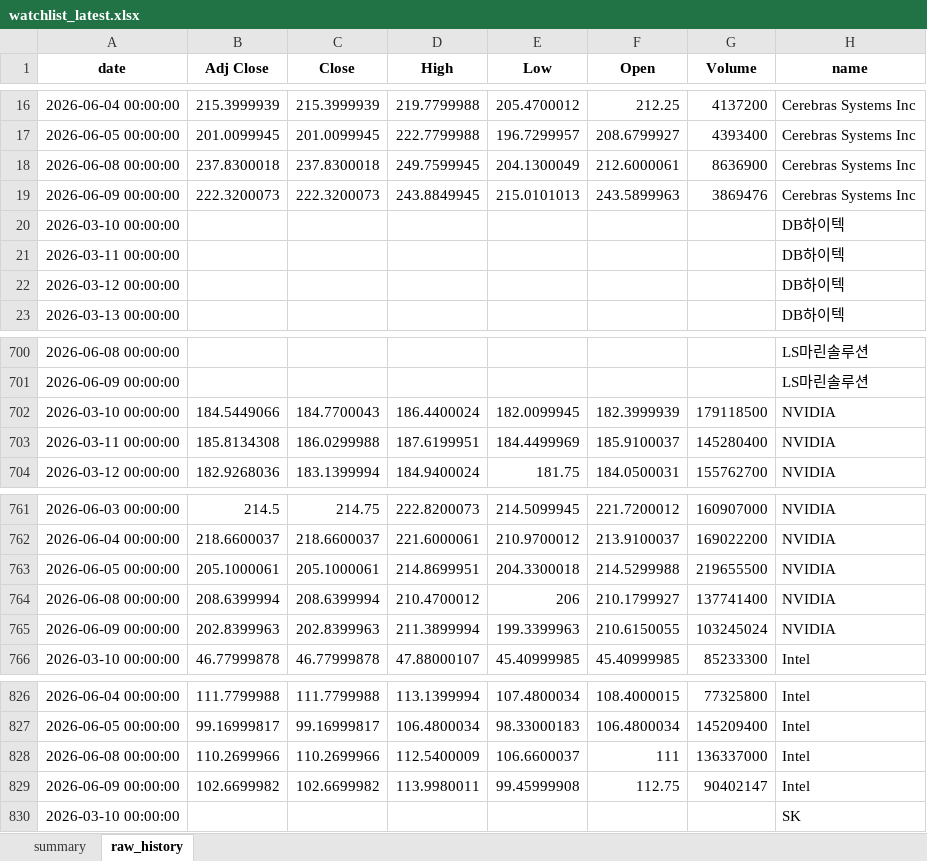
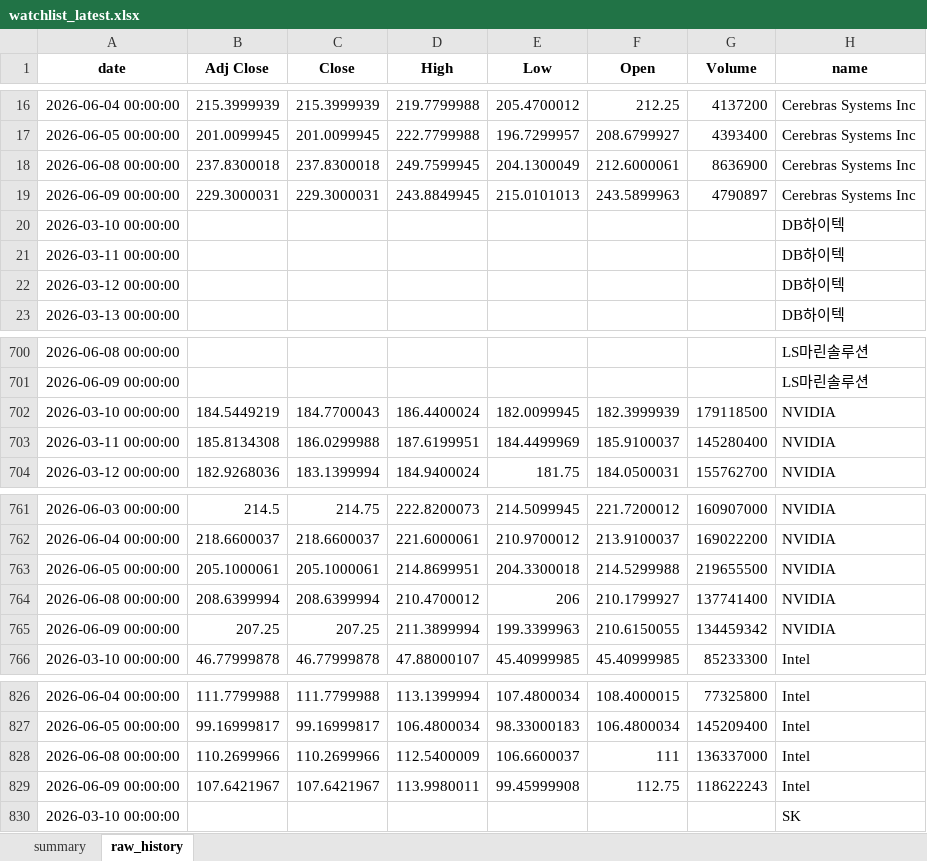
Before and after one commit to sehwankim0114/krx-watchlist-auto, an Excel workbook: latest/watchlist_latest.xlsx, sheet raw_history, drawn as a sheet; only a part is shown, gaps mark what is left out; values as stored, in another font and other column widths than the file's, no borders; the diff names each change by its address in the sheet, - before the commit and + after, or states it on an @@ line.

```diff
--- a/latest/watchlist_latest.xlsx (sheet raw_history)
+++ b/latest/watchlist_latest.xlsx (sheet raw_history)
-B19 (Adj Close): 222.3200073
+B19 (Adj Close): 229.3000031
-C19 (Close): 222.3200073
+C19 (Close): 229.3000031
-G19 (Volume): 3869476
+G19 (Volume): 4790897
-B702 (Adj Close): 184.5449066
+B702 (Adj Close): 184.5449219
-B765 (Adj Close): 202.8399963
+B765 (Adj Close): 207.25
-C765 (Close): 202.8399963
+C765 (Close): 207.25
-G765 (Volume): 103245024
+G765 (Volume): 134459342
-B829 (Adj Close): 102.6699982
+B829 (Adj Close): 107.6421967
-C829 (Close): 102.6699982
+C829 (Close): 107.6421967
-G829 (Volume): 90402147
+G829 (Volume): 118622243
```
Also changed, not shown: sheet summary, 54 other files.
